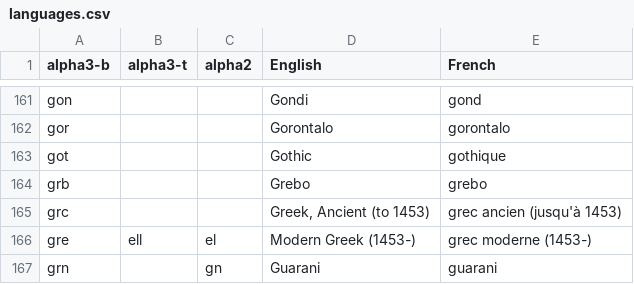
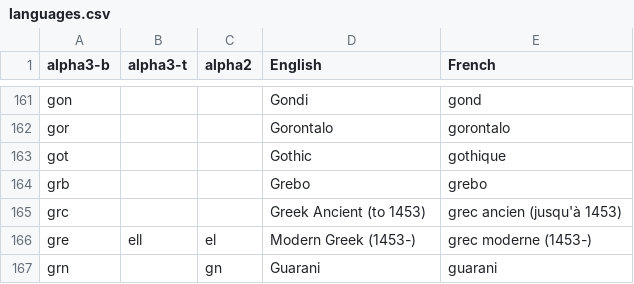
Before and after one commit to Leoparodo/apcspproj, a CSV file: languages.csv, drawn as a sheet; only a part is shown, gaps mark what is left out.

```diff
--- a/languages.csv
+++ b/languages.csv
@@ -327,4 +327,4 @@ grb,,,Grebo,"grebo
 "
-grc,,,"Greek, Ancient (to 1453)","grec ancien (jusqu'à 1453)
-"
+grc,,,"Greek Ancient (to 1453)","grec ancien (jusqu'à 1453)
+"
 gre,ell,el,Modern Greek (1453-),"grec moderne (1453-)
```
Also changed, not shown: 1 other file.
